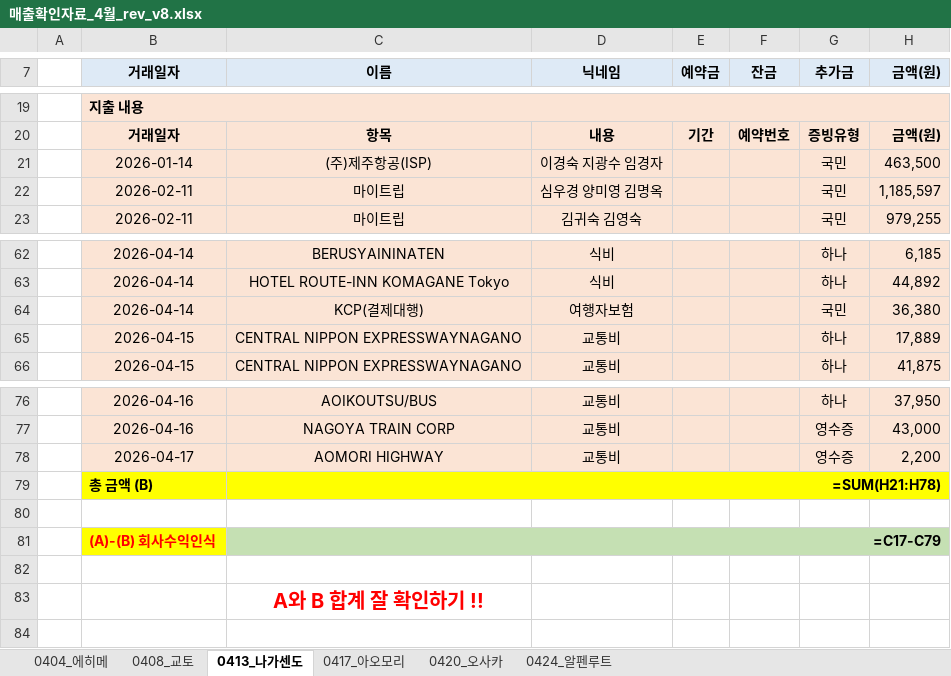
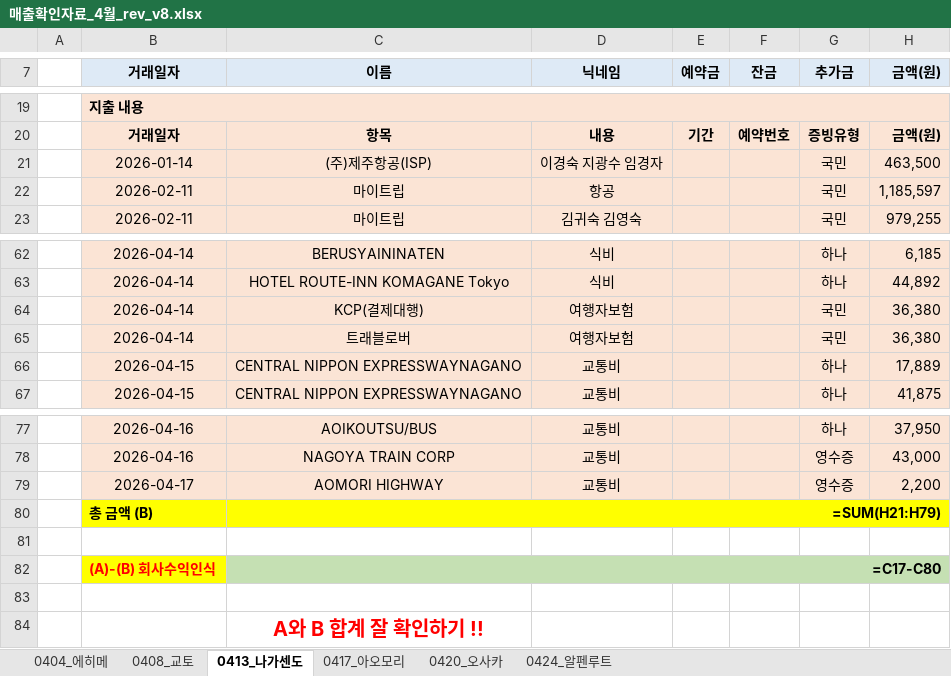
Before and after one commit to 6Soo/cost, an Excel workbook: ledger/data/매출확인자료_4월_rev_v8.xlsx, sheet 0413_나가센도, drawn as a sheet; only a part is shown, gaps mark what is left out; values as stored, in another font and other column widths than the file's, no borders; formulas without a stored value are shown as written; addresses are those after the commit; the diff names each change by its address in the sheet, - before the commit and + after, or states it on an @@ line.

```diff
--- a/ledger/data/매출확인자료_4월_rev_v8.xlsx (sheet 0413_나가센도)
+++ b/ledger/data/매출확인자료_4월_rev_v8.xlsx (sheet 0413_나가센도)
-D22 (닉네임): 심우경 양미영 김명옥
+D22 (닉네임): 항공
+row 65:  | 2026-04-14 | 트래블로버 | 여행자보험 |  |  | 국민 | 36,380
-C80 (이름): =SUM(H21:H78)
+C80 (이름): =SUM(H21:H79)
-C82 (이름): =C17-C79
+C82 (이름): =C17-C80
```
Also changed, not shown: sheet 0424_알펜루트, sheet 0417_아오모리, sheet 0404_에히메, sheet 0420_오사카, sheet 0408_교토, ledger/data/매출확인자료_2분기_통합_v5.xlsx, ledger/data/매출확인자료_5-6월_rev_v5.xlsx, 6 other files.
